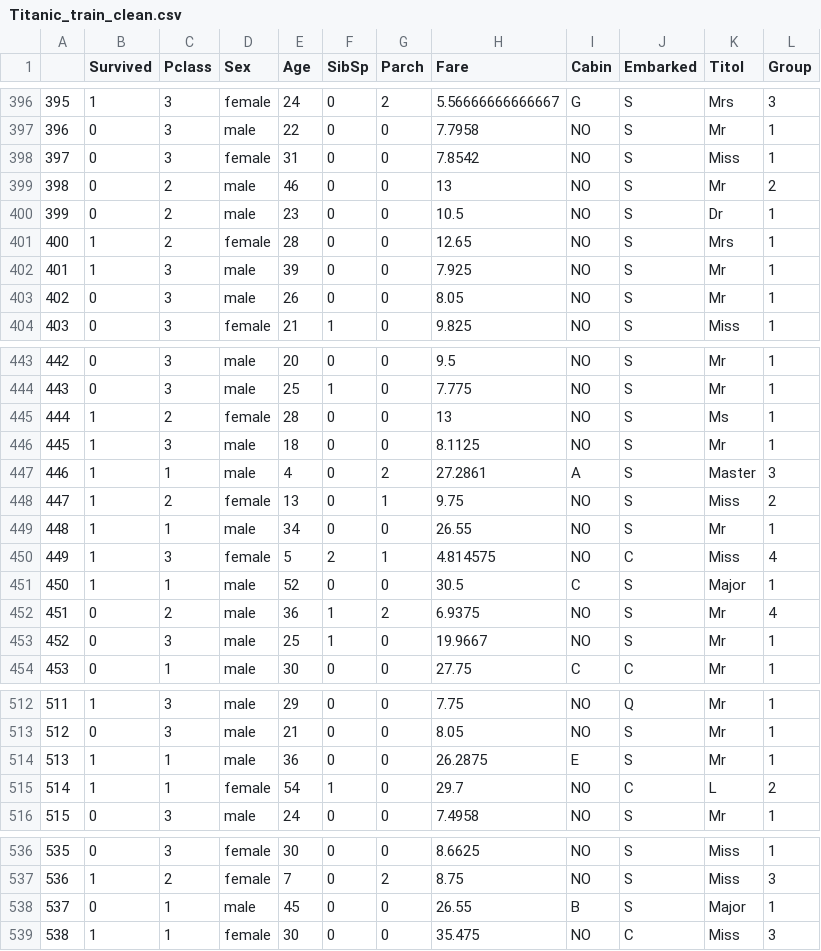
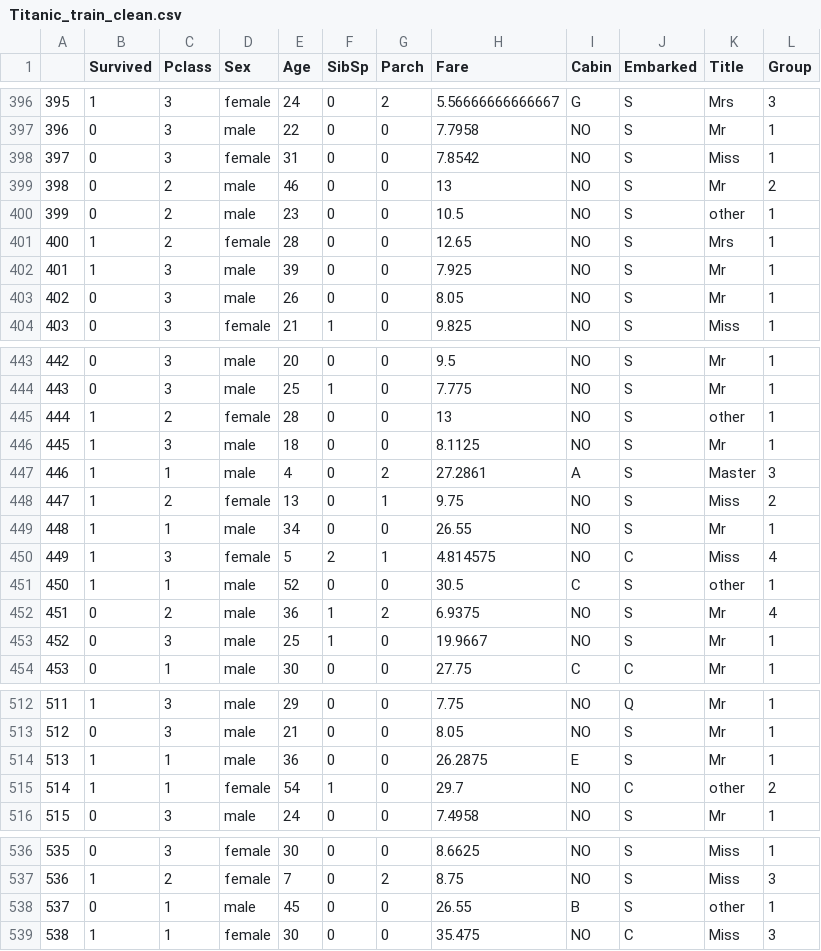
Before and after one commit to vboix2/PRA2_NetejaDades, a CSV file: data/Titanic_train_clean.csv, drawn as a sheet; only a part is shown, gaps mark what is left out; the diff covers the shown part only.

Commit message:
Correcció Title i inici RegLog

```diff
--- a/data/Titanic_train_clean.csv
+++ b/data/Titanic_train_clean.csv
@@ -1 +1 @@
-"","Survived","Pclass","Sex","Age","SibSp","Parch","Fare","Cabin","Embarked","Titol","Group"
+"","Survived","Pclass","Sex","Age","SibSp","Parch","Fare","Cabin","Embarked","Title","Group"
@@ -399,3 +399,3 @@
 "398",0,2,"male",46,0,0,13,"NO","S","Mr",2
-"399",0,2,"male",23,0,0,10.5,"NO","S","Dr",1
+"399",0,2,"male",23,0,0,10.5,"NO","S","other",1
 "400",1,2,"female",28,0,0,12.65,"NO","S","Mrs",1
@@ -444,3 +444,3 @@
 "443",0,3,"male",25,1,0,7.775,"NO","S","Mr",1
-"444",1,2,"female",28,0,0,13,"NO","S","Ms",1
+"444",1,2,"female",28,0,0,13,"NO","S","other",1
 "445",1,3,"male",18,0,0,8.1125,"NO","S","Mr",1
@@ -450,3 +450,3 @@
 "449",1,3,"female",5,2,1,4.814575,"NO","C","Miss",4
-"450",1,1,"male",52,0,0,30.5,"C","S","Major",1
+"450",1,1,"male",52,0,0,30.5,"C","S","other",1
 "451",0,2,"male",36,1,2,6.9375,"NO","S","Mr",4
@@ -514,3 +514,3 @@
 "513",1,1,"male",36,0,0,26.2875,"E","S","Mr",1
-"514",1,1,"female",54,1,0,29.7,"NO","C","L",2
+"514",1,1,"female",54,1,0,29.7,"NO","C","other",2
 "515",0,3,"male",24,0,0,7.4958,"NO","S","Mr",1
@@ -537,3 +537,3 @@
 "536",1,2,"female",7,0,2,8.75,"NO","S","Miss",3
-"537",0,1,"male",45,0,0,26.55,"B","S","Major",1
+"537",0,1,"male",45,0,0,26.55,"B","S","other",1
 "538",1,1,"female",30,0,0,35.475,"NO","C","Miss",3
```
Also changed, not shown: 23 edited cells elsewhere in this file, data/Titanic_test_clean.csv, 1 other file.
